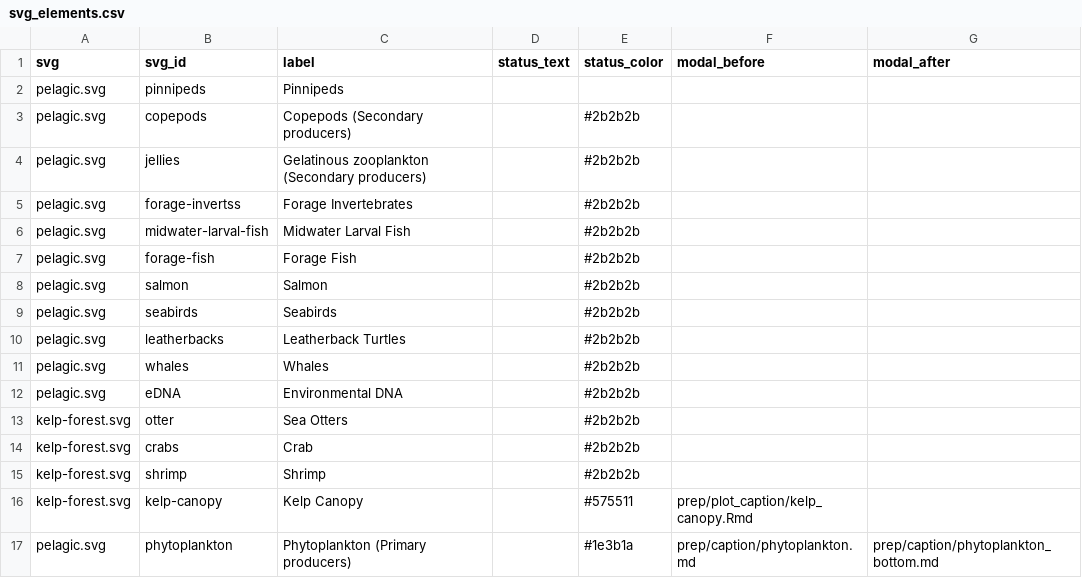
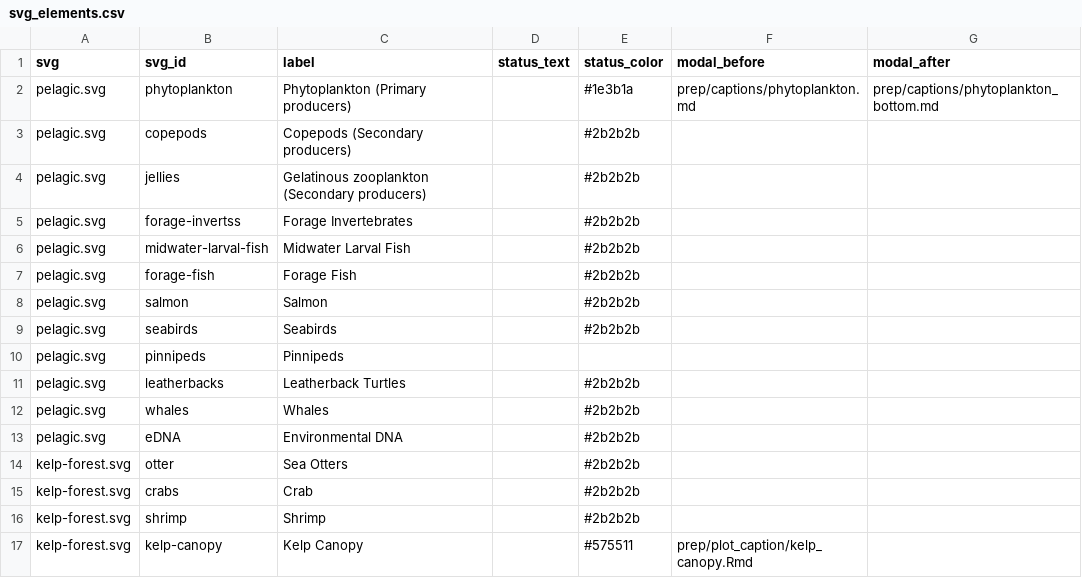
Before and after one commit to marinebon/info-mb, a CSV file: rmd/svg_elements.csv, drawn as a sheet.

```diff
--- a/rmd/svg_elements.csv
+++ b/rmd/svg_elements.csv
@@ -1,3 +1,3 @@
 svg,svg_id,label,status_text,status_color,modal_before,modal_after
-pelagic.svg,pinnipeds,Pinnipeds,,,,
+pelagic.svg,phytoplankton,Phytoplankton (Primary producers),,#1e3b1a,prep/captions/phytoplankton.md,prep/captions/phytoplankton_bottom.md
 pelagic.svg,copepods,Copepods (Secondary producers),,#2b2b2b,,
@@ -9,2 +9,3 @@ pelagic.svg,salmon,Salmon,,#2b2b2b,,
 pelagic.svg,seabirds,Seabirds,,#2b2b2b,,
+pelagic.svg,pinnipeds,Pinnipeds,,,,
 pelagic.svg,leatherbacks,Leatherback Turtles,,#2b2b2b,,
@@ -16,2 +17 @@ kelp-forest.svg,shrimp,Shrimp,,#2b2b2b,,
 kelp-forest.svg,kelp-canopy,Kelp Canopy,,#575511,prep/plot_caption/kelp_canopy.Rmd,
-pelagic.svg,phytoplankton,Phytoplankton (Primary producers),,#1e3b1a,prep/caption/phytoplankton.md,prep/caption/phytoplankton_bottom.md
```
Also changed, not shown: plot_indicators.csv, svg_elements.csv, 16 other files.
